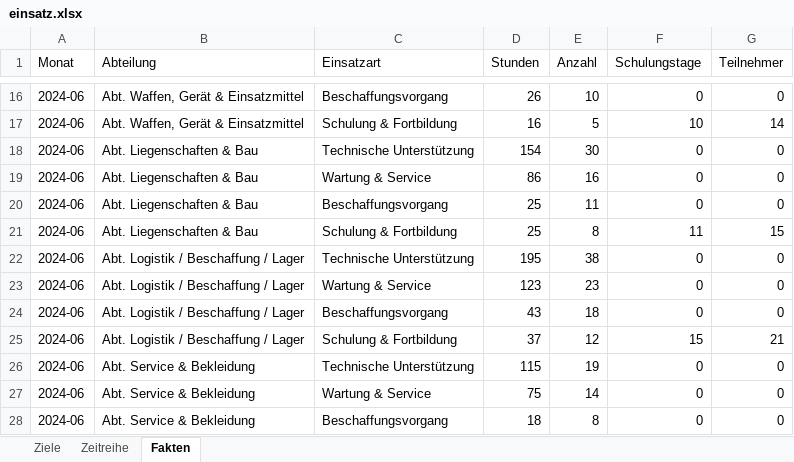
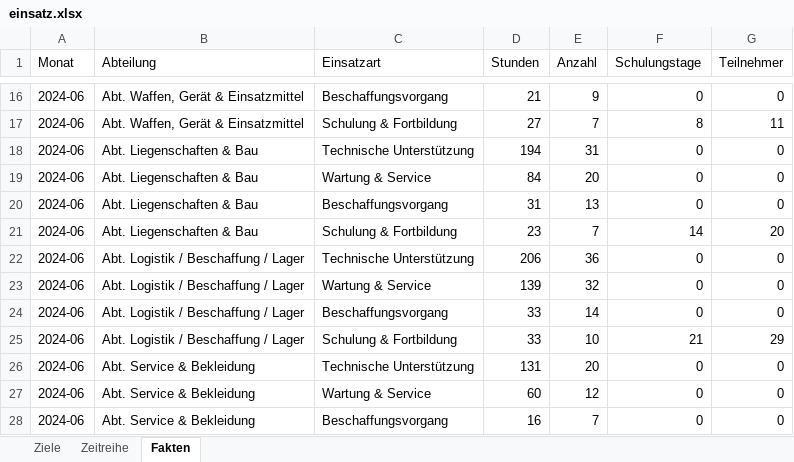
Before and after one commit to merlin2533/Markus1, an Excel workbook: Polizei-Dashboard/daten/einsatz.xlsx, sheet Fakten, drawn as a sheet; only a part is shown, gaps mark what is left out; values as stored, in another font and other column widths than the file's, no borders; the diff covers the shown part only; the diff names each change by its address in the sheet, - before the commit and + after, or states it on an @@ line.

```diff
--- a/Polizei-Dashboard/daten/einsatz.xlsx (sheet Fakten)
+++ b/Polizei-Dashboard/daten/einsatz.xlsx (sheet Fakten)
-D16 (Stunden): 26
+D16 (Stunden): 21
-E16 (Anzahl): 10
+E16 (Anzahl): 9
-D17 (Stunden): 16
+D17 (Stunden): 27
-E17 (Anzahl): 5
+E17 (Anzahl): 7
-F17 (Schulungstage): 10
+F17 (Schulungstage): 8
-G17 (Teilnehmer): 14
+G17 (Teilnehmer): 11
-D18 (Stunden): 154
+D18 (Stunden): 194
-E18 (Anzahl): 30
+E18 (Anzahl): 31
-D19 (Stunden): 86
+D19 (Stunden): 84
-E19 (Anzahl): 16
+E19 (Anzahl): 20
-D20 (Stunden): 25
+D20 (Stunden): 31
-E20 (Anzahl): 11
+E20 (Anzahl): 13
-D21 (Stunden): 25
+D21 (Stunden): 23
-E21 (Anzahl): 8
+E21 (Anzahl): 7
-F21 (Schulungstage): 11
+F21 (Schulungstage): 14
-G21 (Teilnehmer): 15
+G21 (Teilnehmer): 20
-D22 (Stunden): 195
+D22 (Stunden): 206
-E22 (Anzahl): 38
+E22 (Anzahl): 36
-D23 (Stunden): 123
+D23 (Stunden): 139
-E23 (Anzahl): 23
+E23 (Anzahl): 32
-D24 (Stunden): 43
+D24 (Stunden): 33
-E24 (Anzahl): 18
+E24 (Anzahl): 14
-D25 (Stunden): 37
+D25 (Stunden): 33
-E25 (Anzahl): 12
+E25 (Anzahl): 10
-F25 (Schulungstage): 15
+F25 (Schulungstage): 21
-G25 (Teilnehmer): 21
+G25 (Teilnehmer): 29
-D26 (Stunden): 115
+D26 (Stunden): 131
-E26 (Anzahl): 19
+E26 (Anzahl): 20
-D27 (Stunden): 75
+D27 (Stunden): 60
-E27 (Anzahl): 14
+E27 (Anzahl): 12
-D28 (Stunden): 18
+D28 (Stunden): 16
-E28 (Anzahl): 8
+E28 (Anzahl): 7
```
Also changed, not shown: 1723 edited cells elsewhere in this sheet, sheet Zeitreihe, Polizei-Dashboard/daten/finanzen.xlsx, Polizei-Dashboard/daten/fuhrpark.xlsx, 16 other files.
